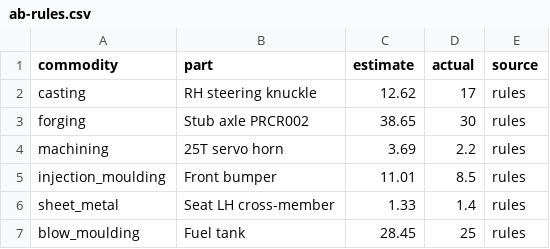
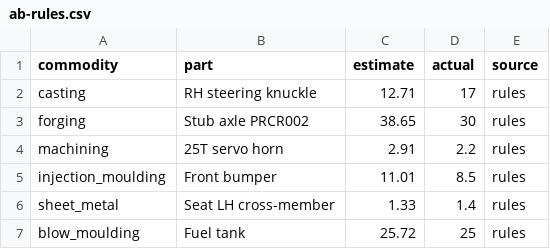
Before and after one commit to bhosaleavinash546/leamington-marathi, a CSV file: calculator/scripts/ab-rules.csv, drawn as a sheet.

```diff
--- a/calculator/scripts/ab-rules.csv
+++ b/calculator/scripts/ab-rules.csv
@@ -1,7 +1,7 @@
 commodity,part,estimate,actual,source
-casting,RH steering knuckle,12.62,17,rules
+casting,RH steering knuckle,12.71,17,rules
 forging,Stub axle PRCR002,38.65,30,rules
-machining,25T servo horn,3.69,2.2,rules
+machining,25T servo horn,2.91,2.2,rules
 injection_moulding,Front bumper,11.01,8.5,rules
 sheet_metal,Seat LH cross-member,1.33,1.4,rules
-blow_moulding,Fuel tank,28.45,25,rules
+blow_moulding,Fuel tank,25.72,25,rules
```
Also changed, not shown: 7 other files.
